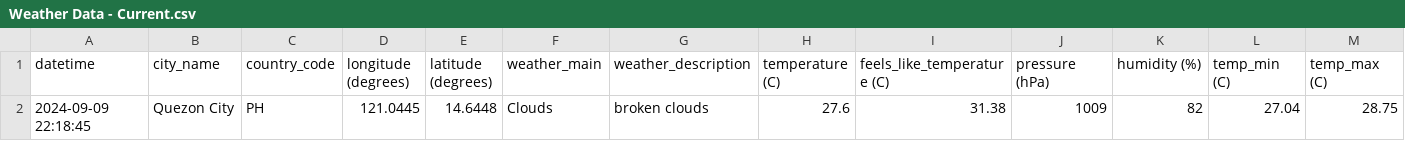
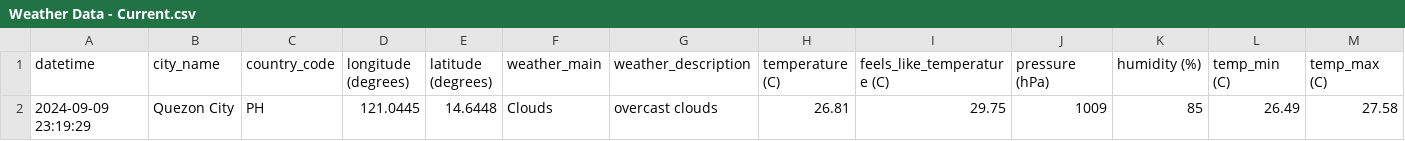
Before and after one commit to marksm88/weather-data, a CSV file: Weather Data - Current.csv, drawn as a sheet; only a part is shown; removed rows and columns are numbered as before the commit, all else as after; rows hold the shown columns only; the diff names each change by its address in the sheet, - before the commit and + after, or states it on an @@ line.

```diff
--- a/Weather Data - Current.csv
+++ b/Weather Data - Current.csv
-row 2: 2024-09-09 22:18:45 | Quezon City | PH | 121.0445 | 14.6448 | Clouds | broken clouds | 27.6 | 31.38 | 1009 | 82 | 27.04 | 28.75
+row 2: 2024-09-09 23:19:29 | Quezon City | PH | 121.0445 | 14.6448 | Clouds | overcast clouds | 26.81 | 29.75 | 1009 | 85 | 26.49 | 27.58
```
Also changed, not shown: Weather Data - Prelim.csv.
